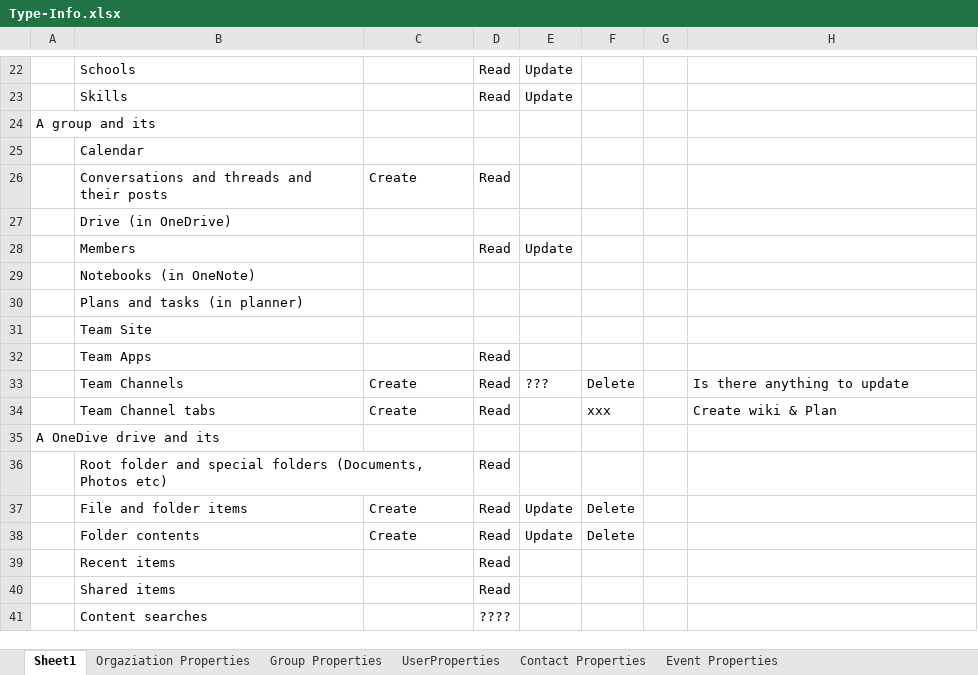
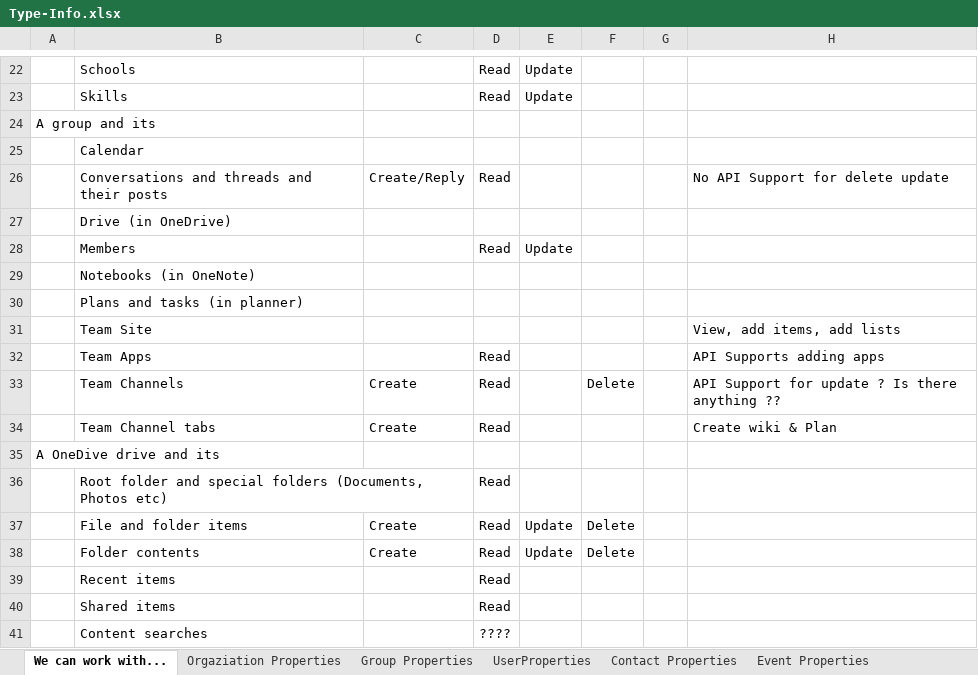
Before and after one commit to jhoneill/MsftGraph, an Excel workbook: Type-Info.xlsx, sheet We can work with..., drawn as a sheet; only a part is shown, gaps mark what is left out; values as stored, in another font and other column widths than the file's, no borders; the diff covers the shown part only; the diff names each change by its address in the sheet, - before the commit and + after, or states it on an @@ line.

```diff
--- a/Type-Info.xlsx (sheet We can work with...)
+++ b/Type-Info.xlsx (sheet We can work with...)
-sheet tab: Sheet1
+sheet tab: We can work with...
-C26: Create
+C26: Create/Reply
-H26: (empty)
+H26: No API Support for delete update
-H31: (empty)
+H31: View, add items, add lists
-H32: (empty)
+H32: API Supports adding apps
-E33: ???
+E33: (empty)
-H33: Is there anything to update
+H33: API Support for update ? Is there anything ??
-F34: xxx
+F34: (empty)
```
Also changed, not shown: 9 edited cells elsewhere in this sheet, 8 other files.
